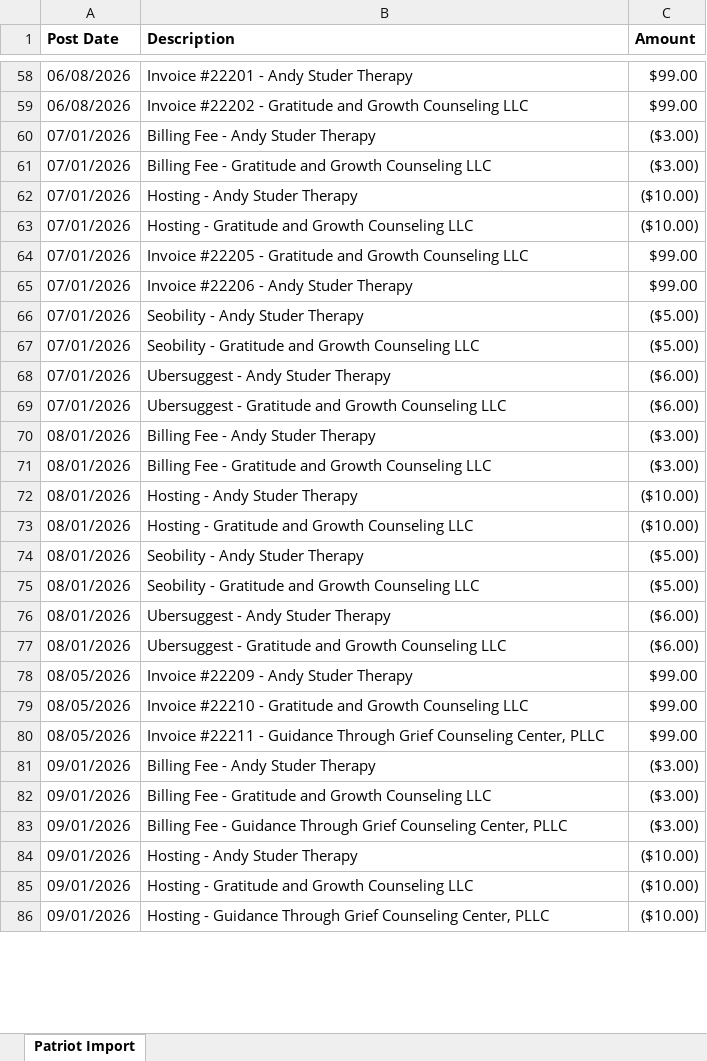
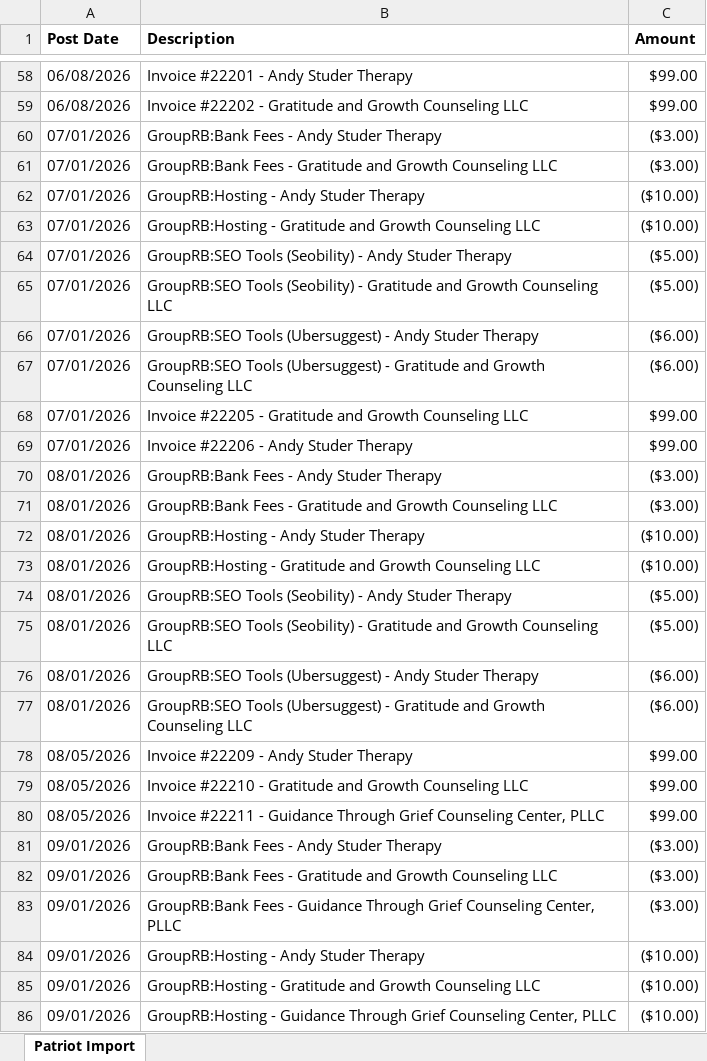
Before and after one commit to hersch007/claude-projects, an Excel workbook: Practice Budget Expenses Revenue Conversion/Patriot-Revenue-Import.xlsx, sheet Patriot Import, drawn as a sheet; only a part is shown, gaps mark what is left out; values as stored, in another font and other column widths than the file's, no borders; removed rows and columns are numbered as before the commit, all else as after; the diff covers the shown part only; the diff names each change by its address in the sheet, - before the commit and + after, or states it on an @@ line.

```diff
--- a/Practice Budget Expenses Revenue Conversion/Patriot-Revenue-Import.xlsx (sheet Patriot Import)
+++ b/Practice Budget Expenses Revenue Conversion/Patriot-Revenue-Import.xlsx (sheet Patriot Import)
-B60 (Description): Billing Fee - Andy Studer Therapy
+B60 (Description): GroupRB:Bank Fees - Andy Studer Therapy
-B61 (Description): Billing Fee - Gratitude…
+B61 (Description): GroupRB:Bank Fees - Gratitude…
-B62 (Description): Hosting - Andy Studer Therapy
+B62 (Description): GroupRB:Hosting - Andy Studer Therapy
-B63 (Description): Hosting - Gratitude…
+B63 (Description): GroupRB:Hosting - Gratitude…
+row 64: 07/01/2026 | GroupRB:SEO Tools (Seobility) - Andy Studer Therapy | ($5.00)
+row 65: 07/01/2026 | GroupRB:SEO Tools (Seobility) - Gratitude and Growth Counseling LLC | ($5.00)
+row 66: 07/01/2026 | GroupRB:SEO Tools (Ubersuggest) - Andy Studer Therapy | ($6.00)
+row 67: 07/01/2026 | GroupRB:SEO Tools (Ubersuggest) - Gratitude and Growth Counseling LLC | ($6.00)
-row 66: 07/01/2026 | Seobility - Andy Studer Therapy | ($5.00)
-row 67: 07/01/2026 | Seobility - Gratitude and Growth Counseling LLC | ($5.00)
-row 68: 07/01/2026 | Ubersuggest - Andy Studer Therapy | ($6.00)
-row 69: 07/01/2026 | Ubersuggest - Gratitude and Growth Counseling LLC | ($6.00)
-B70 (Description): Billing Fee - Andy Studer Therapy
+B70 (Description): GroupRB:Bank Fees - Andy Studer Therapy
-B71 (Description): Billing Fee - Gratitude…
+B71 (Description): GroupRB:Bank Fees - Gratitude…
-B72 (Description): Hosting - Andy Studer Therapy
+B72 (Description): GroupRB:Hosting - Andy Studer Therapy
-B73 (Description): Hosting - Gratitude…
+B73 (Description): GroupRB:Hosting - Gratitude…
-B74 (Description): Seobility - Andy Studer Therapy
+B74 (Description): GroupRB:SEO Tools (Seobility) - Andy Studer Therapy
-B75 (Description): Seobility - Gratitude…
+B75 (Description): GroupRB:SEO Tools (Seobility) - Gratitude…
-B76 (Description): Ubersuggest - Andy Studer Therapy
+B76 (Description): GroupRB:SEO Tools (Ubersuggest) - Andy Studer Therapy
-B77 (Description): Ubersuggest - Gratitude…
+B77 (Description): GroupRB:SEO Tools (Ubersuggest) - Gratitude…
-B81 (Description): Billing Fee - Andy Studer Therapy
+B81 (Description): GroupRB:Bank Fees - Andy Studer Therapy
-B82 (Description): Billing Fee - Gratitude…
+B82 (Description): GroupRB:Bank Fees - Gratitude…
-B83 (Description): Billing Fee - Guidance…
+B83 (Description): GroupRB:Bank Fees - Guidance…
-B84 (Description): Hosting - Andy Studer Therapy
+B84 (Description): GroupRB:Hosting - Andy Studer Therapy
-B85 (Description): Hosting - Gratitude…
+B85 (Description): GroupRB:Hosting - Gratitude…
-B86 (Description): Hosting - Guidance…
+B86 (Description): GroupRB:Hosting - Guidance…
```
Also changed, not shown: 52 edited cells elsewhere in this sheet, 1 other file.
